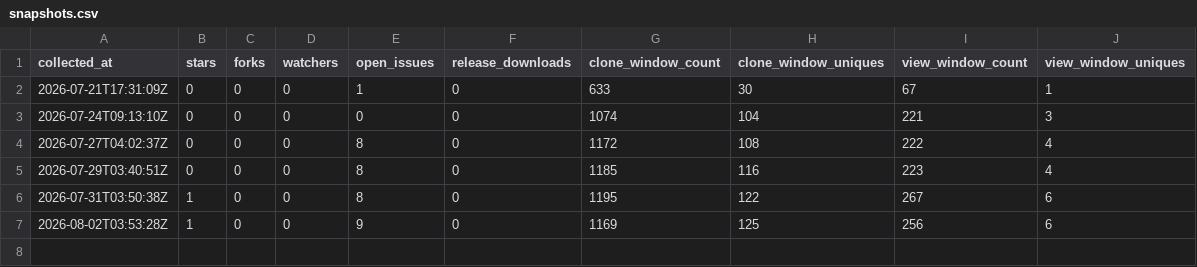
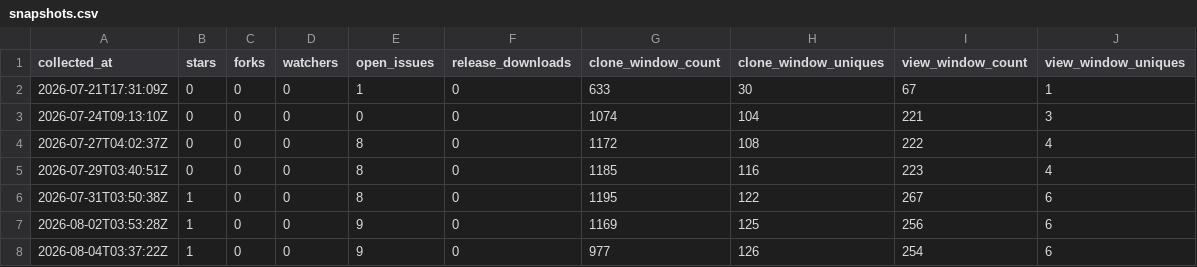
Before and after one commit to nullx2-x/eagleeye-qa-agent, a CSV file: analytics/github-traffic/snapshots.csv, drawn as a sheet.

```diff
--- a/analytics/github-traffic/snapshots.csv
+++ b/analytics/github-traffic/snapshots.csv
@@ -7 +7,2 @@ collected_at,stars,forks,watchers,open_issues,release_downloads,clone_window_cou
 2026-08-02T03:53:28Z,1,0,0,9,0,1169,125,256,6
+2026-08-04T03:37:22Z,1,0,0,9,0,977,126,254,6
```
Also changed, not shown: analytics/github-traffic/daily.csv, 2 other files.
